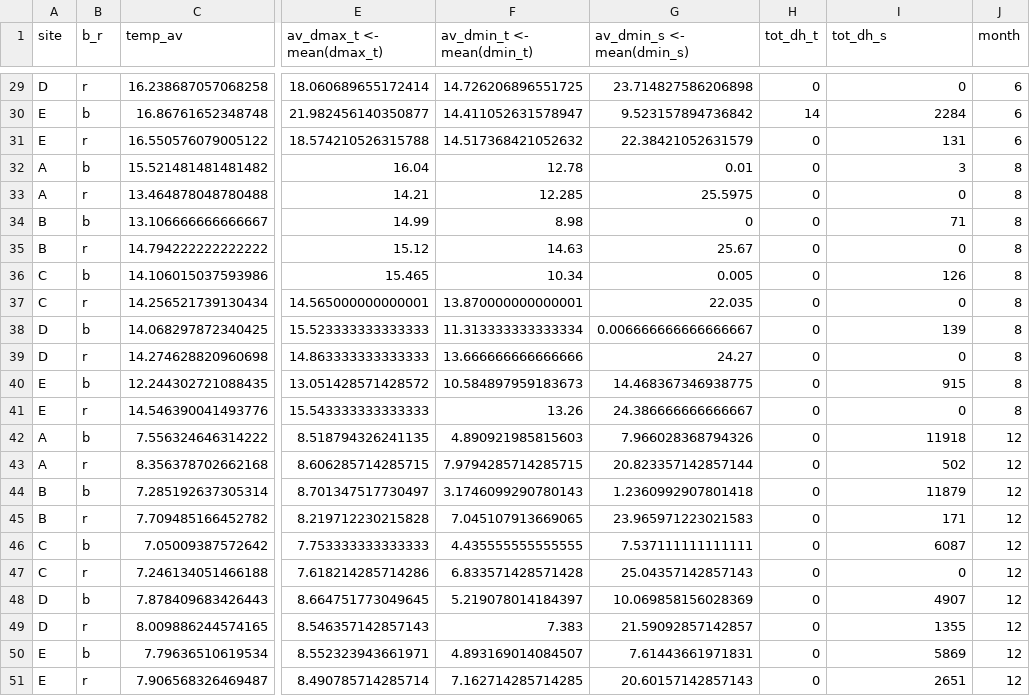
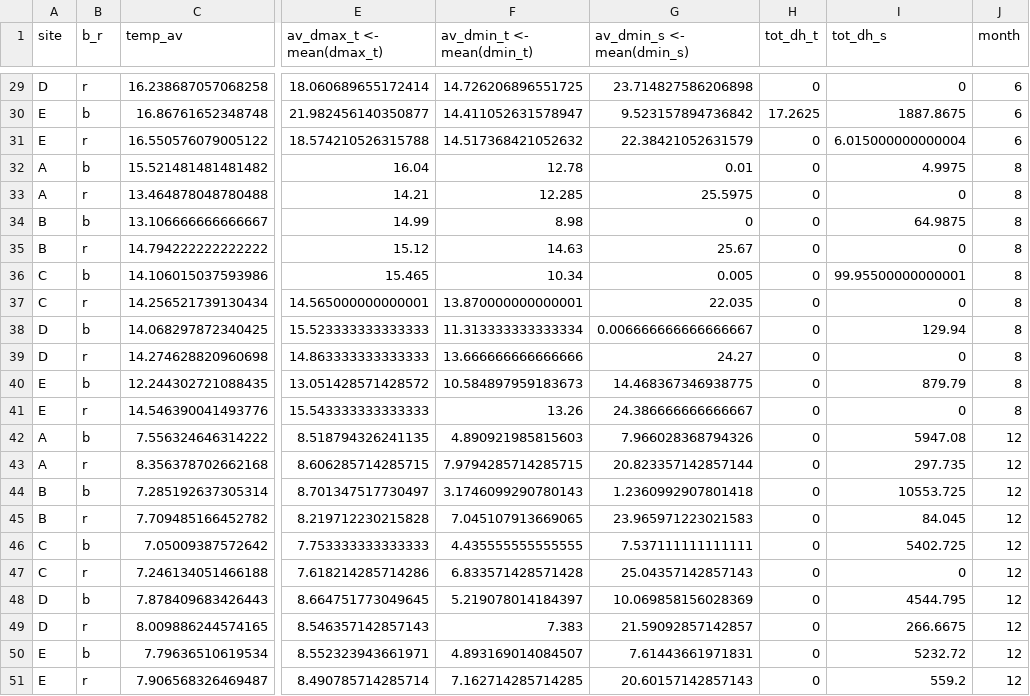
Before and after one commit to tom-hc-park/Statistics-in-Ecology-with-R, a CSV file: data/summary.csv, drawn as a sheet; only a part is shown, gaps mark what is left out; the diff covers the shown part only; the diff names each change by its address in the sheet, - before the commit and + after, or states it on an @@ line.

```diff
--- a/data/summary.csv
+++ b/data/summary.csv
-H30 (tot_dh_t): 14
+H30 (tot_dh_t): 17.2625
-I30 (tot_dh_s): 2284
+I30 (tot_dh_s): 1887.8675
-I31 (tot_dh_s): 131
+I31 (tot_dh_s): 6.015000000000004
-I32 (tot_dh_s): 3
+I32 (tot_dh_s): 4.9975
-I34 (tot_dh_s): 71
+I34 (tot_dh_s): 64.9875
-I36 (tot_dh_s): 126
+I36 (tot_dh_s): 99.95500000000001
-I38 (tot_dh_s): 139
+I38 (tot_dh_s): 129.94
-I40 (tot_dh_s): 915
+I40 (tot_dh_s): 879.79
-I42 (tot_dh_s): 11918
+I42 (tot_dh_s): 5947.08
-I43 (tot_dh_s): 502
+I43 (tot_dh_s): 297.735
-I44 (tot_dh_s): 11879
+I44 (tot_dh_s): 10553.725
-I45 (tot_dh_s): 171
+I45 (tot_dh_s): 84.045
-I46 (tot_dh_s): 6087
+I46 (tot_dh_s): 5402.725
-I48 (tot_dh_s): 4907
+I48 (tot_dh_s): 4544.795
-I49 (tot_dh_s): 1355
+I49 (tot_dh_s): 266.6675
-I50 (tot_dh_s): 5869
+I50 (tot_dh_s): 5232.72
-I51 (tot_dh_s): 2651
+I51 (tot_dh_s): 559.2
```
Also changed, not shown: 32 edited cells elsewhere in this file, 1 other file.
